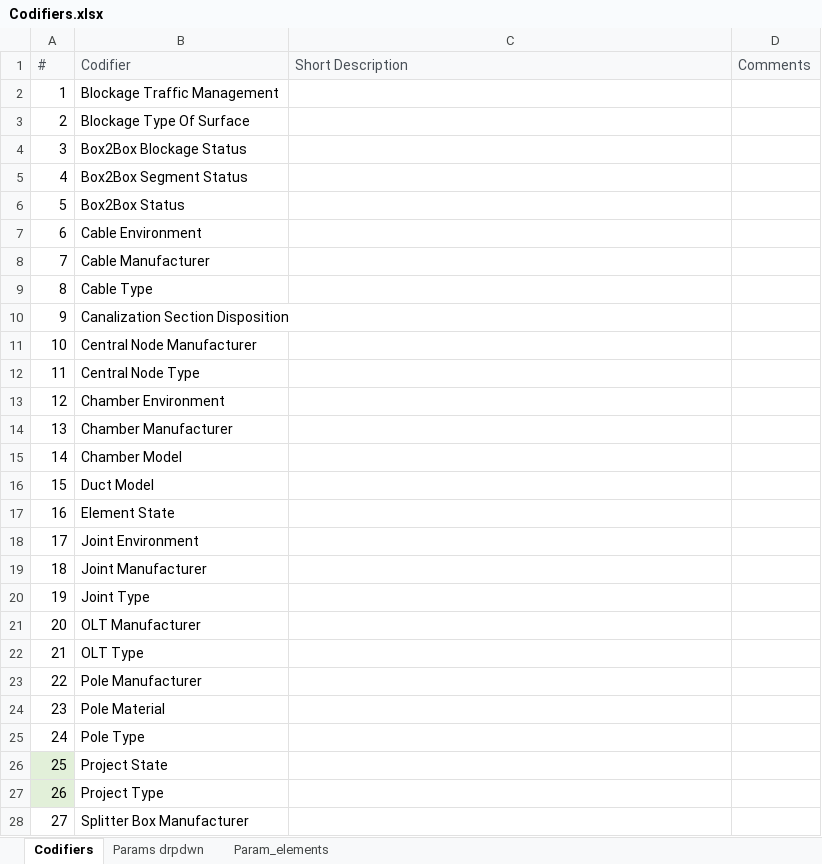
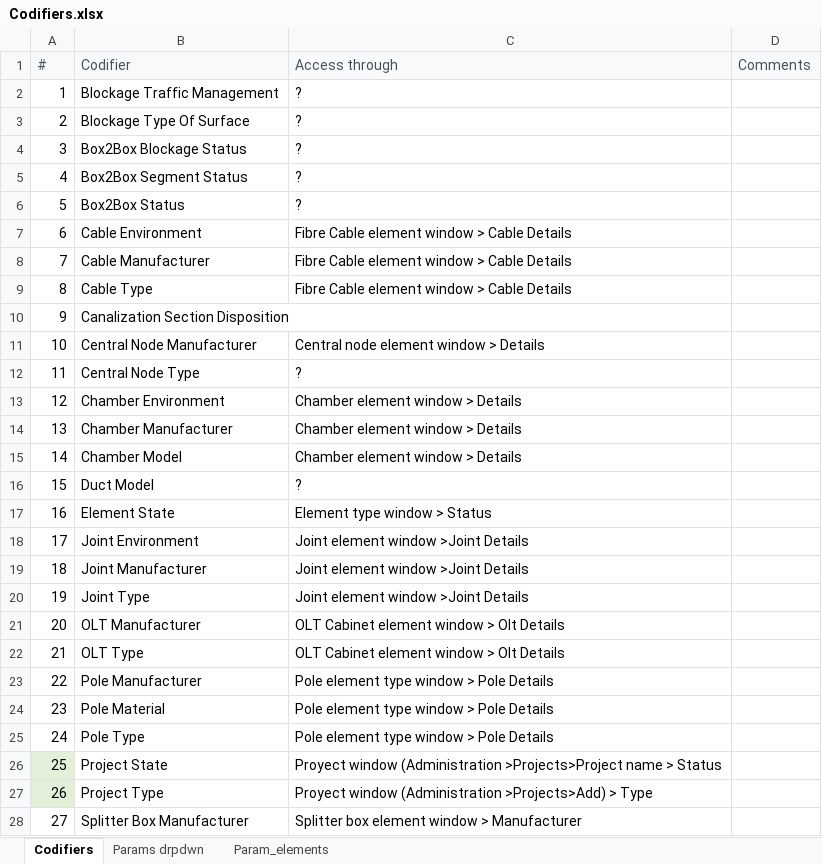
Before and after one commit to gabrielabarajas/testing-one, an Excel workbook: extra_documentation/Codifiers.xlsx, sheet Codifiers, drawn as a sheet; only a part is shown; values as stored, in another font and other column widths than the file's, no borders; the diff covers the shown part only; the diff names each change by its address in the sheet, - before the commit and + after, or states it on an @@ line.

```diff
--- a/extra_documentation/Codifiers.xlsx (sheet Codifiers)
+++ b/extra_documentation/Codifiers.xlsx (sheet Codifiers)
-C1: Short Description
+C1: Access through
-C2:C6 (Access through): (empty)
+C2:C6 (Access through): ?
-C7:C9 (Access through): (empty)
+C7:C9 (Access through): Fibre Cable element window > Cable Details
-C11 (Access through): (empty)
+C11 (Access through): Central node element window > Details
-C12 (Access through): (empty)
+C12 (Access through): ?
-C13:C15 (Access through): (empty)
+C13:C15 (Access through): Chamber element window > Details
-C16 (Access through): (empty)
+C16 (Access through): ?
-C17 (Access through): (empty)
+C17 (Access through): Element type window > Status
-C18:C20 (Access through): (empty)
+C18:C20 (Access through): Joint element window >Joint Details
-C21:C22 (Access through): (empty)
+C21:C22 (Access through): OLT Cabinet element window > Olt Details
-C23:C25 (Access through): (empty)
+C23:C25 (Access through): Pole element type window > Pole Details
-C26 (Access through): (empty)
+C26 (Access through): Proyect window (Administration >Projects>Project name > Status
-C27 (Access through): (empty)
+C27 (Access through): Proyect window (Administration >Projects>Add) > Type
-C28 (Access through): (empty)
+C28 (Access through): Splitter box element window > Manufacturer
```
Also changed, not shown: 7 edited cells elsewhere in this sheet, sheet Param_elements, 21 other files.
